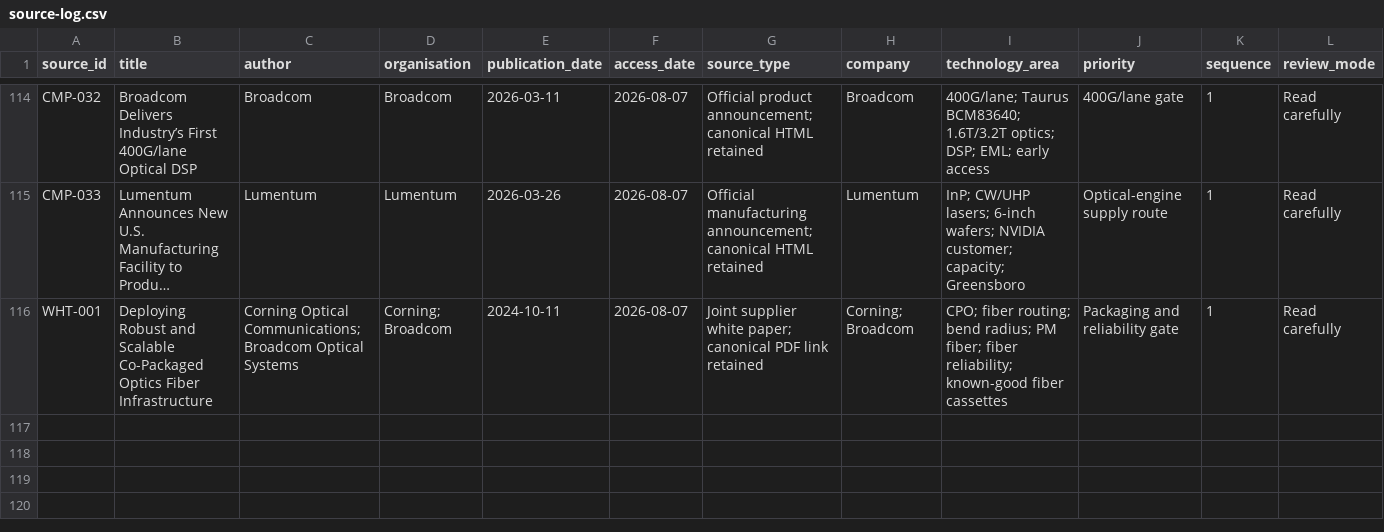
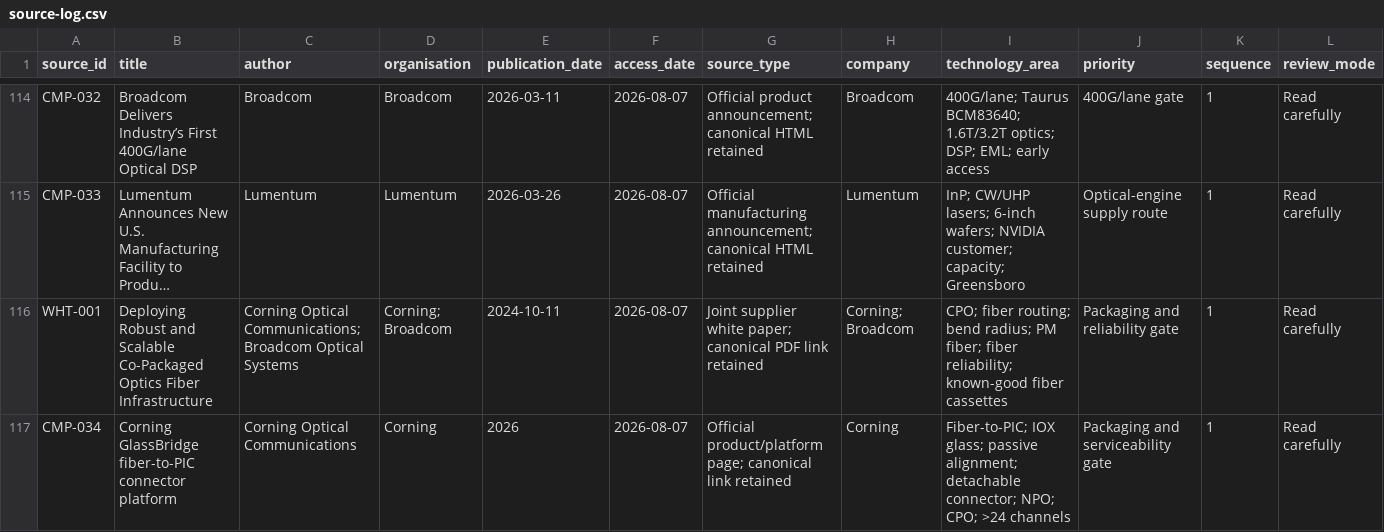
Before and after one commit to Nur-Alp/cpo-research-private, a CSV file: 01-sources/source-log.csv, drawn as a sheet; only a part is shown, gaps mark what is left out; long unchanged cells end in …; rows hold the shown columns only; the diff names each change by its address in the sheet, - before the commit and + after, or states it on an @@ line.

```diff
--- a/01-sources/source-log.csv
+++ b/01-sources/source-log.csv
+row 117: CMP-034 | Corning GlassBridge fiber-to-PIC connector platform | Corning Optical Communications | Corning | 2026 | 2026-08-07 | Official product/platform page; canonical link retained | Corning | Fiber-to-PIC; IOX glass; passive alignment; detachable connector; NPO; CPO; >24 channels | Packaging and serviceability gate | 1 | Read carefully
```
Also changed, not shown: 01-sources/claim-ledger.csv, 3 other files.
